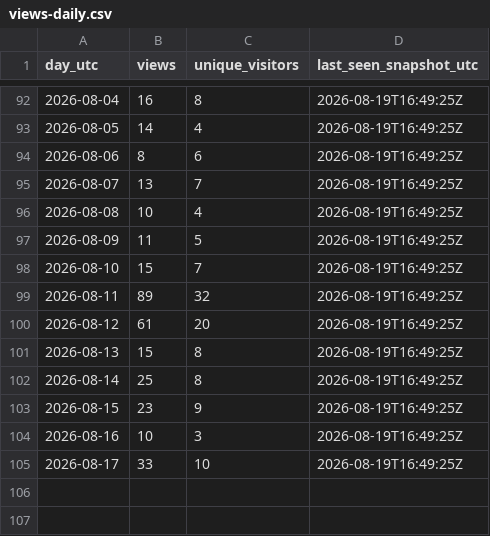
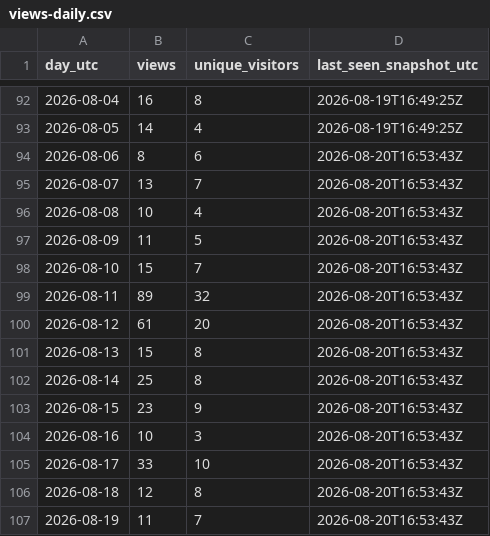
Before and after one commit to iawnfoanaowt/Knowledge-Base-Gateway, a CSV file: traffic-history/views-daily.csv, drawn as a sheet; only a part is shown, gaps mark what is left out.

```diff
--- a/traffic-history/views-daily.csv
+++ b/traffic-history/views-daily.csv
@@ -93,13 +93,15 @@
 "2026-08-05","14","4","2026-08-19T16:49:25Z"
-"2026-08-06","8","6","2026-08-19T16:49:25Z"
-"2026-08-07","13","7","2026-08-19T16:49:25Z"
-"2026-08-08","10","4","2026-08-19T16:49:25Z"
-"2026-08-09","11","5","2026-08-19T16:49:25Z"
-"2026-08-10","15","7","2026-08-19T16:49:25Z"
-"2026-08-11","89","32","2026-08-19T16:49:25Z"
-"2026-08-12","61","20","2026-08-19T16:49:25Z"
-"2026-08-13","15","8","2026-08-19T16:49:25Z"
-"2026-08-14","25","8","2026-08-19T16:49:25Z"
-"2026-08-15","23","9","2026-08-19T16:49:25Z"
-"2026-08-16","10","3","2026-08-19T16:49:25Z"
-"2026-08-17","33","10","2026-08-19T16:49:25Z"
+"2026-08-06","8","6","2026-08-20T16:53:43Z"
+"2026-08-07","13","7","2026-08-20T16:53:43Z"
+"2026-08-08","10","4","2026-08-20T16:53:43Z"
+"2026-08-09","11","5","2026-08-20T16:53:43Z"
+"2026-08-10","15","7","2026-08-20T16:53:43Z"
+"2026-08-11","89","32","2026-08-20T16:53:43Z"
+"2026-08-12","61","20","2026-08-20T16:53:43Z"
+"2026-08-13","15","8","2026-08-20T16:53:43Z"
+"2026-08-14","25","8","2026-08-20T16:53:43Z"
+"2026-08-15","23","9","2026-08-20T16:53:43Z"
+"2026-08-16","10","3","2026-08-20T16:53:43Z"
+"2026-08-17","33","10","2026-08-20T16:53:43Z"
+"2026-08-18","12","8","2026-08-20T16:53:43Z"
+"2026-08-19","11","7","2026-08-20T16:53:43Z"
```
Also changed, not shown: traffic-history/release-downloads.csv, 11 other files.
